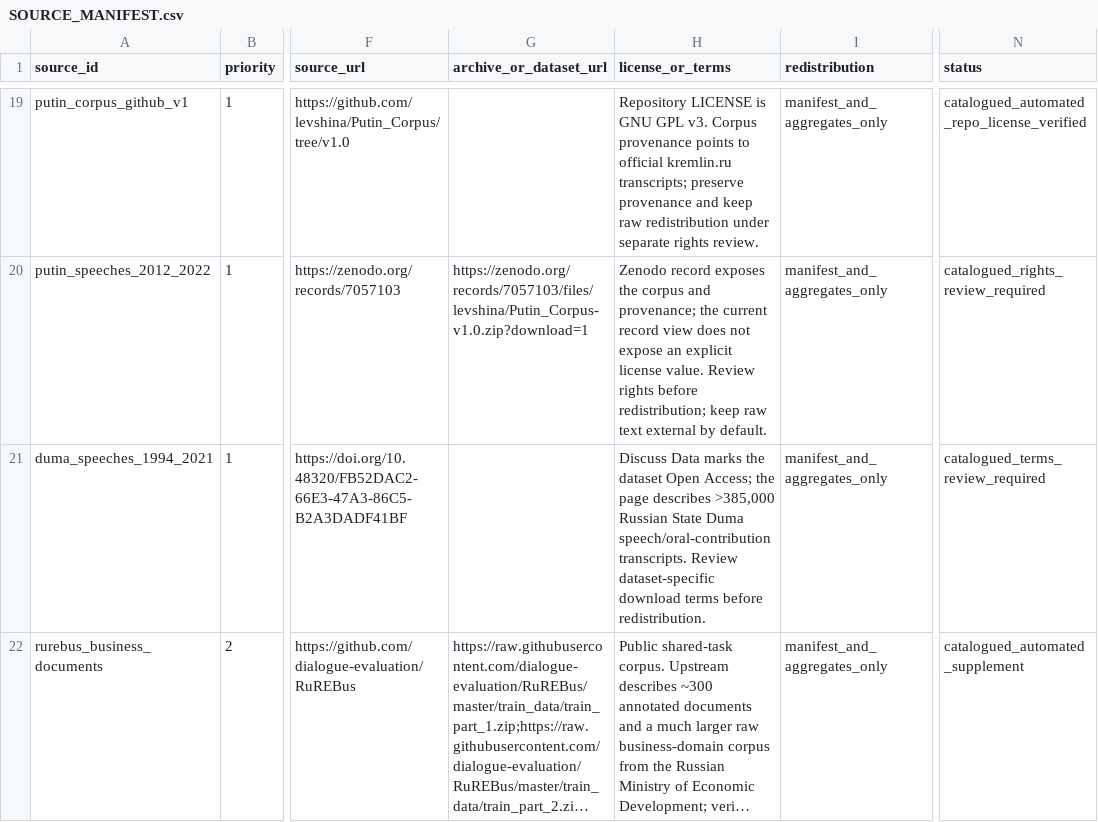
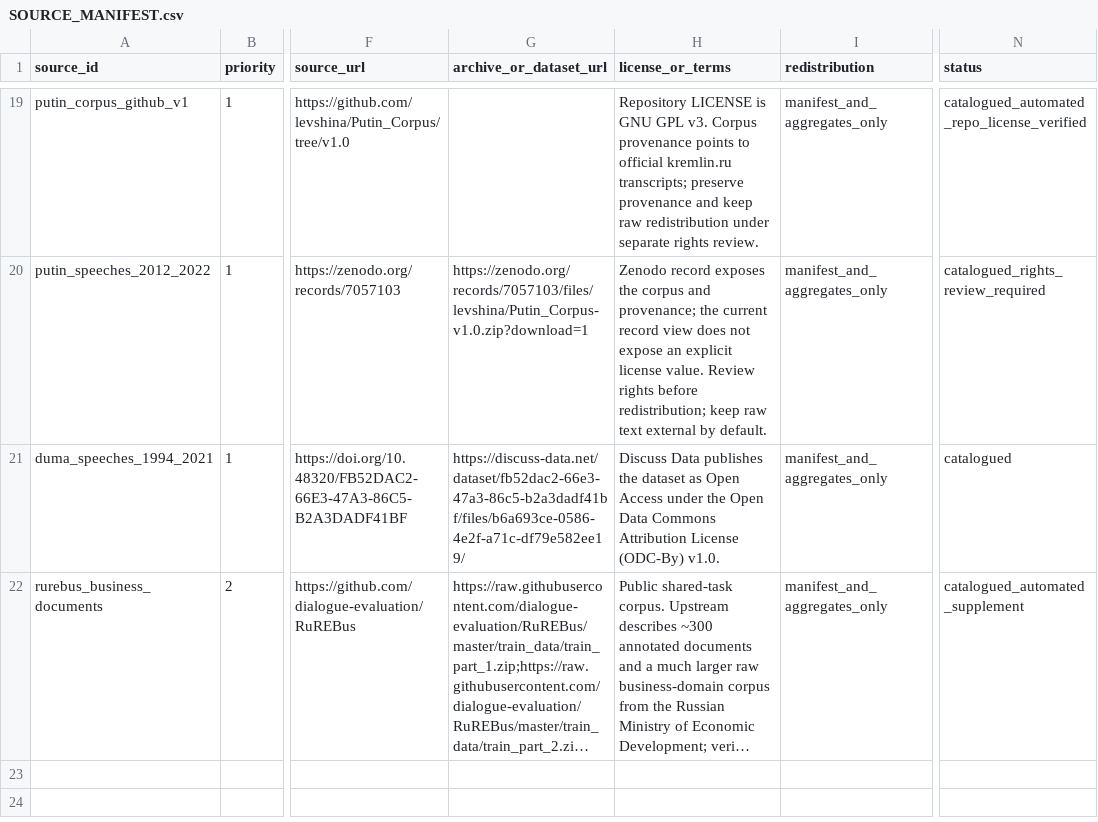
Before and after one commit to alexeydott/human-writing-ru, a CSV file: benchmark/external-heldout/SOURCE_MANIFEST.csv, drawn as a sheet; only a part is shown, gaps mark what is left out; long unchanged cells end in …; the diff names each change by its address in the sheet, - before the commit and + after, or states it on an @@ line.

```diff
--- a/benchmark/external-heldout/SOURCE_MANIFEST.csv
+++ b/benchmark/external-heldout/SOURCE_MANIFEST.csv
-G21 (archive_or_dataset_url): (empty)
+G21 (archive_or_dataset_url): https://discuss-data.net/dataset/fb52dac2-66e3-47a3-86c5-b2a3dadf41bf/files/b6a693ce-0586-4e2f-a71c-df79e582ee19/
-H21 (license_or_terms): Discuss Data marks the dataset Open Access; the page describes >385,000 Russian State Duma speech/oral-contribution transcripts. Review dataset-specific download terms before redistribution.
+H21 (license_or_terms): Discuss Data publishes the dataset as Open Access under the Open Data Commons Attribution License (ODC-By) v1.0.
-N21 (status): catalogued_terms_review_required
+N21 (status): catalogued
```
Also changed, not shown: 18 other files.
